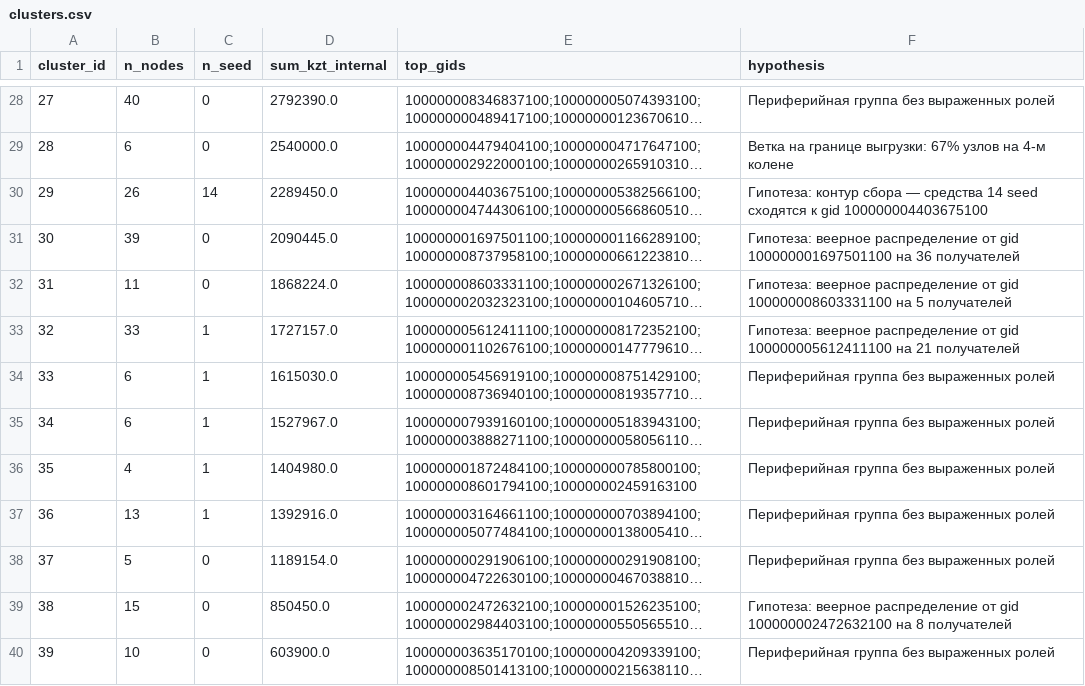
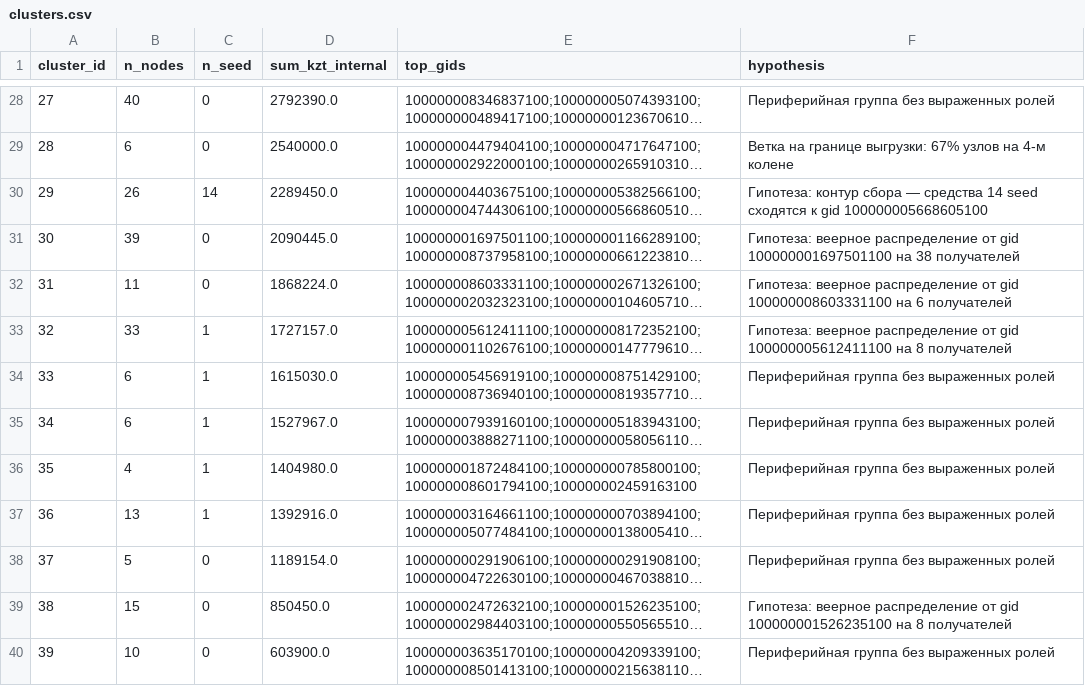
Before and after one commit to BAITC-Hacks/hack-7d988aa1-doiwannalarp, a CSV file: outputs/clusters.csv, drawn as a sheet; only a part is shown, gaps mark what is left out; long unchanged cells end in …; the diff covers the shown part only; the diff names each change by its address in the sheet, - before the commit and + after, or states it on an @@ line.

```diff
--- a/outputs/clusters.csv
+++ b/outputs/clusters.csv
-F30 (hypothesis): …к gid 100000004403675100
+F30 (hypothesis): …к gid 100000005668605100
-F31 (hypothesis): …100000001697501100 на 36 получателей
+F31 (hypothesis): …100000001697501100 на 38 получателей
-F32 (hypothesis): …100000008603331100 на 5 получателей
+F32 (hypothesis): …100000008603331100 на 6 получателей
-F33 (hypothesis): …100000005612411100 на 21 получателей
+F33 (hypothesis): …100000005612411100 на 8 получателей
-F39 (hypothesis): …от gid 100000002472632100 на 8…
+F39 (hypothesis): …от gid 100000001526235100 на 8…
```
Also changed, not shown: 20 edited cells elsewhere in this file, outputs/nodes_roles.csv, 11 other files.
